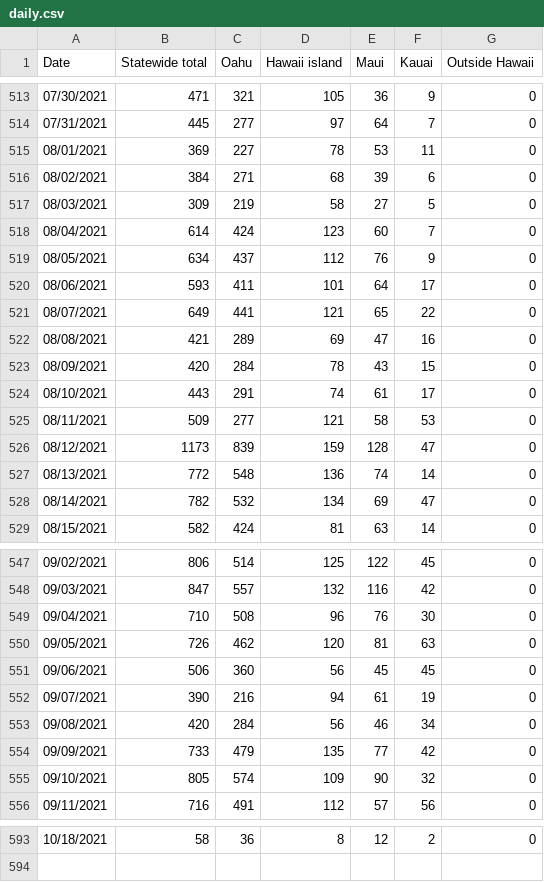
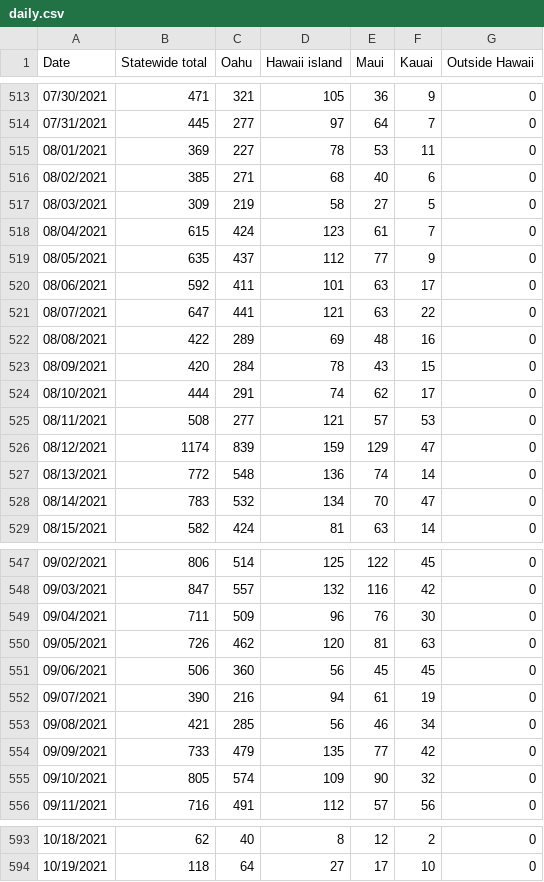
Before and after one commit to webb001/webb001.github.io, a CSV file: daily.csv, drawn as a sheet; only a part is shown, gaps mark what is left out; the diff covers the shown part only.

```diff
--- a/daily.csv
+++ b/daily.csv
@@ -515,15 +515,15 @@ Date,Statewide total,Oahu,Hawaii island,Maui,Kauai,Outside Hawaii
 08/01/2021,369,227,78,53,11,0
-08/02/2021,384,271,68,39,6,0
+08/02/2021,385,271,68,40,6,0
 08/03/2021,309,219,58,27,5,0
-08/04/2021,614,424,123,60,7,0
-08/05/2021,634,437,112,76,9,0
-08/06/2021,593,411,101,64,17,0
-08/07/2021,649,441,121,65,22,0
-08/08/2021,421,289,69,47,16,0
+08/04/2021,615,424,123,61,7,0
+08/05/2021,635,437,112,77,9,0
+08/06/2021,592,411,101,63,17,0
+08/07/2021,647,441,121,63,22,0
+08/08/2021,422,289,69,48,16,0
 08/09/2021,420,284,78,43,15,0
-08/10/2021,443,291,74,61,17,0
-08/11/2021,509,277,121,58,53,0
-08/12/2021,1173,839,159,128,47,0
+08/10/2021,444,291,74,62,17,0
+08/11/2021,508,277,121,57,53,0
+08/12/2021,1174,839,159,129,47,0
 08/13/2021,772,548,136,74,14,0
-08/14/2021,782,532,134,69,47,0
+08/14/2021,783,532,134,70,47,0
 08/15/2021,582,424,81,63,14,0
@@ -548,3 +548,3 @@ Date,Statewide total,Oahu,Hawaii island,Maui,Kauai,Outside Hawaii
 09/03/2021,847,557,132,116,42,0
-09/04/2021,710,508,96,76,30,0
+09/04/2021,711,509,96,76,30,0
 09/05/2021,726,462,120,81,63,0
@@ -552,3 +552,3 @@ Date,Statewide total,Oahu,Hawaii island,Maui,Kauai,Outside Hawaii
 09/07/2021,390,216,94,61,19,0
-09/08/2021,420,284,56,46,34,0
+09/08/2021,421,285,56,46,34,0
 09/09/2021,733,479,135,77,42,0
@@ -593 +593,2 @@ Date,Statewide total,Oahu,Hawaii island,Maui,Kauai,Outside Hawaii
-10/18/2021,58,36,8,12,2,0
+10/18/2021,62,40,8,12,2,0
+10/19/2021,118,64,27,17,10,0
```
Also changed, not shown: 38 edited cells elsewhere in this file, 9 other files.
